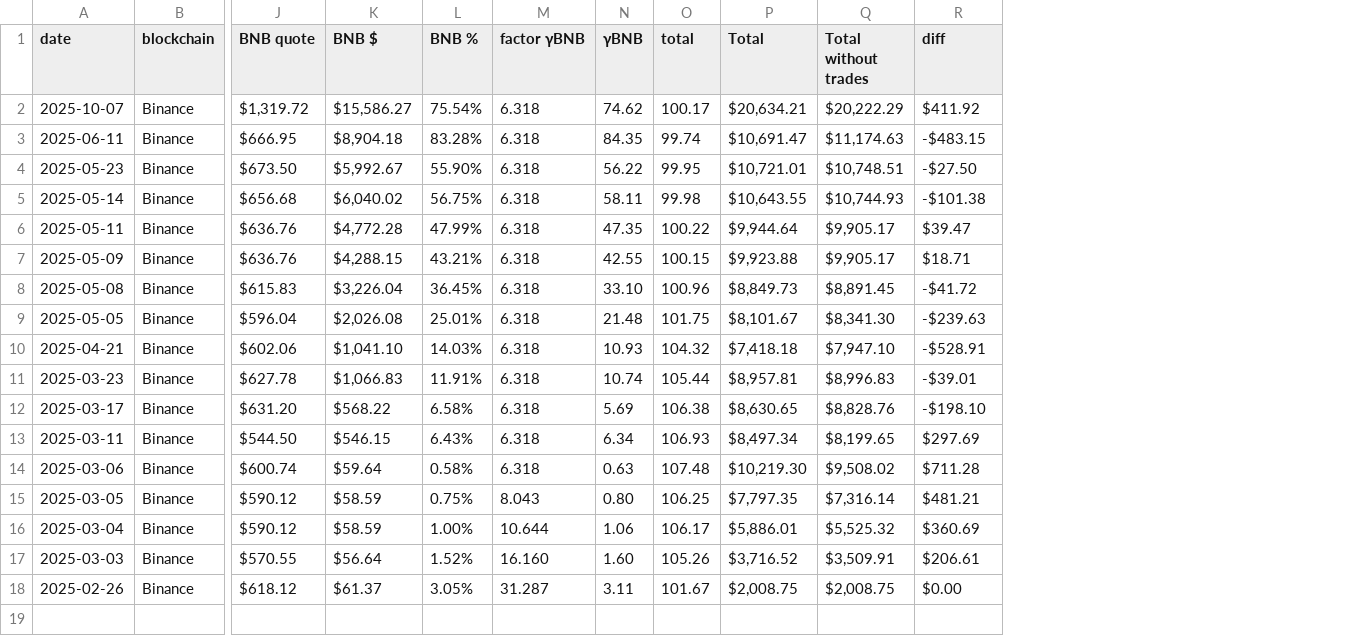
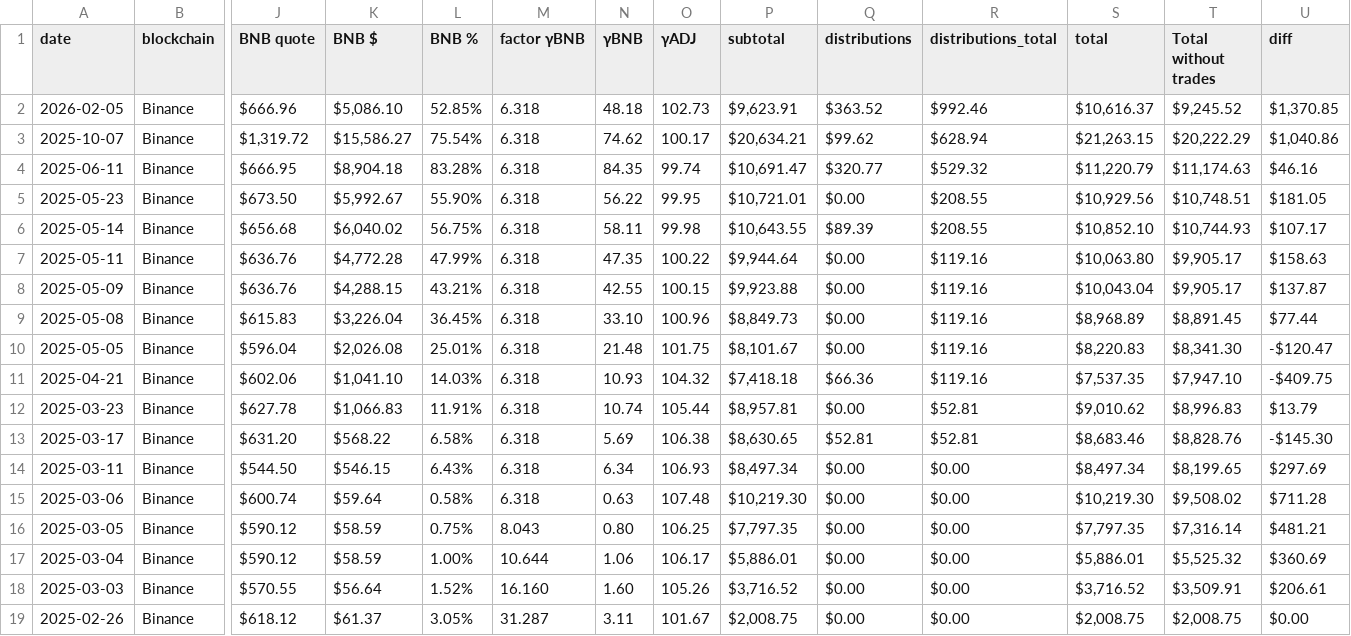
Before and after one commit to logicalgraphs/logicalgraphs.github.io, a TSV file: data/pools/eth-bnb.tsv, drawn as a sheet; only a part is shown, gaps mark what is left out; addresses are those after the commit; rows hold the shown columns only; the diff names each change by its address in the sheet, - before the commit and + after, or states it on an @@ line.

```diff
--- a/data/pools/eth-bnb.tsv
+++ b/data/pools/eth-bnb.tsv
+column Q (distributions), rows 3-19: $99.62 | $320.77 | $0.00 | $89.39 | $0.00 | $0.00 | $0.00 | $0.00 | $66.36 | $0.00 | $52.81 | $0.00 | $0.00 | $0.00 | $0.00 | $0.00 | $0.00
+column R (distributions_total), rows 3-19: $628.94 | $529.32 | $208.55 | $208.55 | $119.16 | $119.16 | $119.16 | $119.16 | $119.16 | $52.81 | $52.81 | $0.00 | $0.00 | $0.00 | $0.00 | $0.00 | $0.00
+column S (total), rows 3-19: $21,263.15 | $11,220.79 | $10,929.56 | $10,852.10 | $10,063.80 | $10,043.04 | $8,968.89 | $8,220.83 | $7,537.35 | $9,010.62 | $8,683.46 | $8,497.34 | $10,219.30 | $7,797.35 | $5,886.01 | $3,716.52 | $2,008.75
-O1: total
+O1: γADJ
-P1: Total
+P1: subtotal
+row 2: 2026-02-05 | Binance | $666.96 | $5,086.10 | 52.85% | 6.318 | 48.18 | 102.73 | $9,623.91 | $363.52 | $992.46 | $10,616.37 | $9,245.52 | $1,370.85
-U3 (diff): $411.92
+U3 (diff): $1,040.86
-U4 (diff): -$483.15
+U4 (diff): $46.16
-U5 (diff): -$27.50
+U5 (diff): $181.05
-U6 (diff): -$101.38
+U6 (diff): $107.17
-U7 (diff): $39.47
+U7 (diff): $158.63
-U8 (diff): $18.71
+U8 (diff): $137.87
-U9 (diff): -$41.72
+U9 (diff): $77.44
-U10 (diff): -$239.63
+U10 (diff): -$120.47
-U11 (diff): -$528.91
+U11 (diff): -$409.75
-U12 (diff): -$39.01
+U12 (diff): $13.79
-U13 (diff): -$198.10
+U13 (diff): -$145.30
```
Also changed, not shown: data/pivots/close/raw/eth-bnb.tsv, data/pivots/dists/raw/eth-bnb.tsv, 1 other file.
